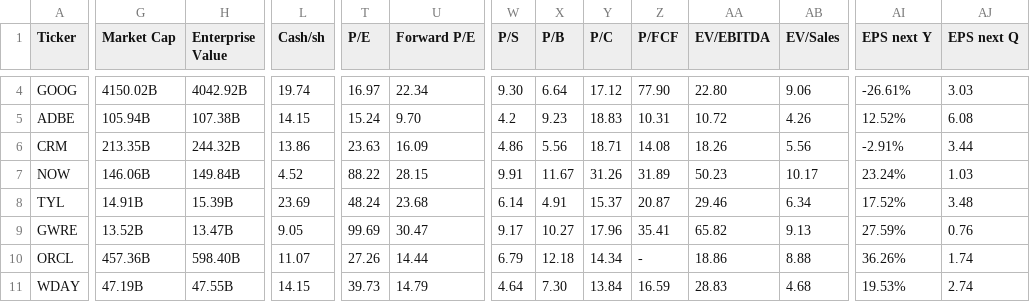
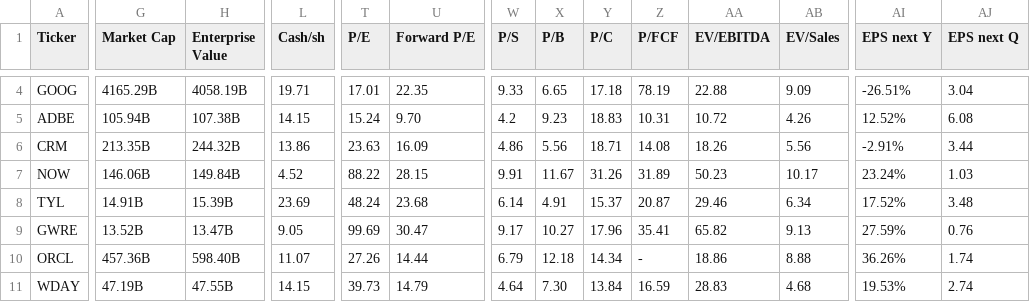
Before and after one commit to saiganesh-tanneru/stock-analyzer, a CSV file: stocks_data.csv, drawn as a sheet; only a part is shown, gaps mark what is left out; the diff covers the shown part only; the diff names each change by its address in the sheet, - before the commit and + after, or states it on an @@ line.

```diff
--- a/stocks_data.csv
+++ b/stocks_data.csv
-G4 (Market Cap): 4150.02B
+G4 (Market Cap): 4165.29B
-H4 (Enterprise Value): 4042.92B
+H4 (Enterprise Value): 4058.19B
-L4 (Cash/sh): 19.74
+L4 (Cash/sh): 19.71
-T4 (P/E): 16.97
+T4 (P/E): 17.01
-U4 (Forward P/E): 22.34
+U4 (Forward P/E): 22.35
-W4 (P/S): 9.30
+W4 (P/S): 9.33
-X4 (P/B): 6.64
+X4 (P/B): 6.65
-Y4 (P/C): 17.12
+Y4 (P/C): 17.18
-Z4 (P/FCF): 77.90
+Z4 (P/FCF): 78.19
-AA4 (EV/EBITDA): 22.80
+AA4 (EV/EBITDA): 22.88
-AB4 (EV/Sales): 9.06
+AB4 (EV/Sales): 9.09
-AI4 (EPS next Y): -26.61%
+AI4 (EPS next Y): -26.51%
-AJ4 (EPS next Q): 3.03
+AJ4 (EPS next Q): 3.04
```
Also changed, not shown: 123 edited cells elsewhere in this file, 6 other files.
